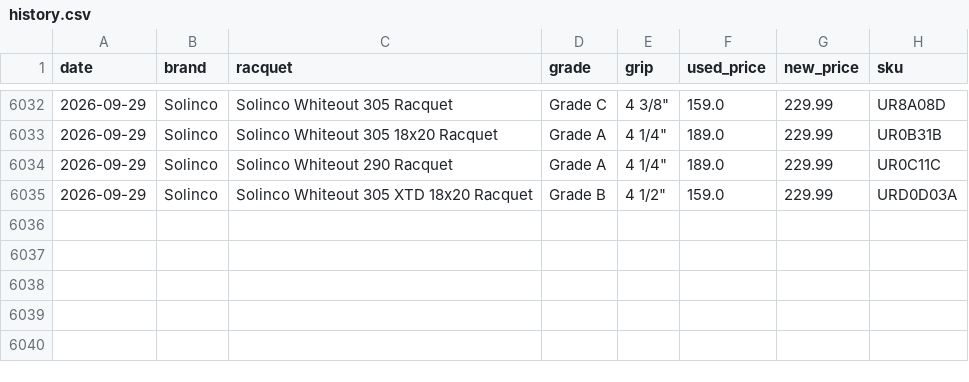
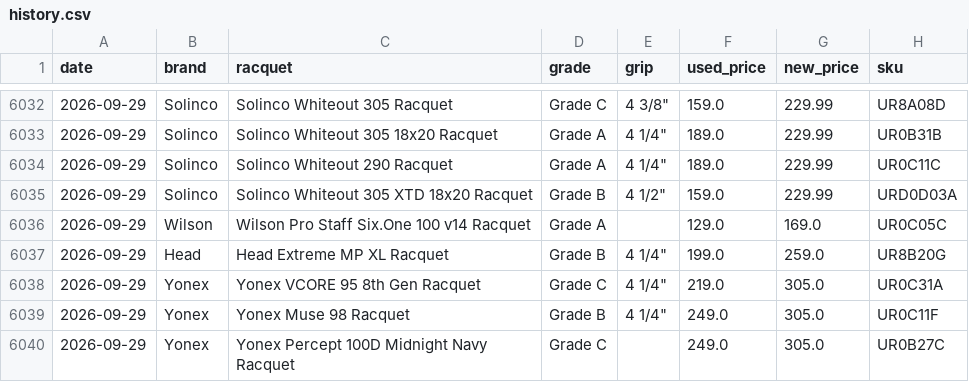
Before and after one commit to shudengnyc/tw-used-racket-tracker, a CSV file: history.csv, drawn as a sheet; only a part is shown, gaps mark what is left out; the diff names each change by its address in the sheet, - before the commit and + after, or states it on an @@ line.

```diff
--- a/history.csv
+++ b/history.csv
+row 6036: 2026-09-29 | Wilson | Wilson Pro Staff Six.One 100 v14 Racquet | Grade A |  | 129.0 | 169.0 | UR0C05C
+row 6037: 2026-09-29 | Head | Head Extreme MP XL Racquet | Grade B | 4 1/4" | 199.0 | 259.0 | UR8B20G
+row 6038: 2026-09-29 | Yonex | Yonex VCORE 95 8th Gen Racquet | Grade C | 4 1/4" | 219.0 | 305.0 | UR0C31A
+row 6039: 2026-09-29 | Yonex | Yonex Muse 98 Racquet | Grade B | 4 1/4" | 249.0 | 305.0 | UR0C11F
+row 6040: 2026-09-29 | Yonex | Yonex Percept 100D Midnight Navy Racquet | Grade C |  | 249.0 | 305.0 | UR0B27C
```
Also changed, not shown: used_prices.csv, 7 other files.
